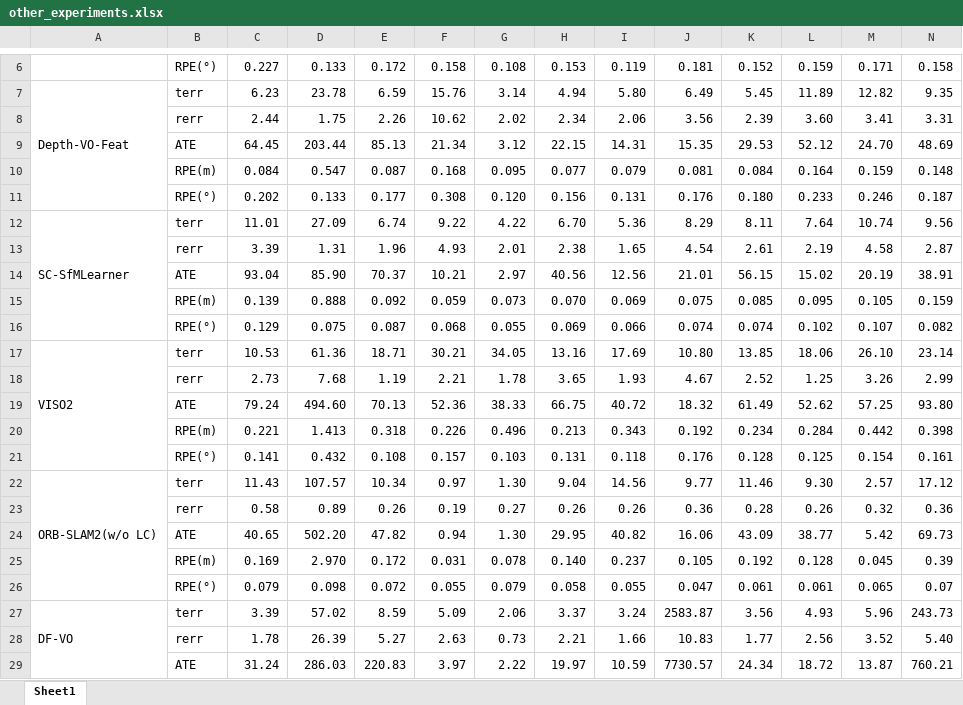
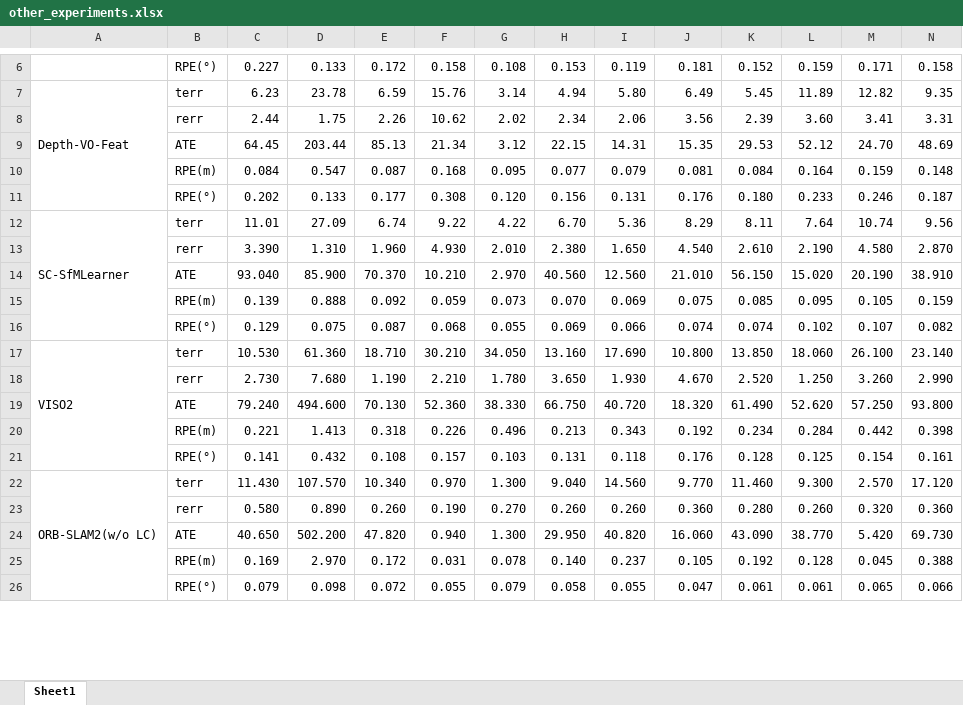
Before and after one commit to Astrophil-github/eval_odom_app, an Excel workbook: dataset/kitti_odom/other_experiments.xlsx, sheet Sheet1, drawn as a sheet; only a part is shown, gaps mark what is left out; values as stored, in another font and other column widths than the file's, no cell formats; removed rows and columns are numbered as before the commit, all else as after; the diff covers the shown part only; the diff names each change by its address in the sheet, - before the commit and + after, or states it on an @@ line.

```diff
--- a/dataset/kitti_odom/other_experiments.xlsx (sheet Sheet1)
+++ b/dataset/kitti_odom/other_experiments.xlsx (sheet Sheet1)
-row 13:  | rerr | 3.39 | 1.31 | 1.96 | 4.93 | 2.01 | 2.38 | 1.65 | 4.54 | 2.61 | 2.19 | 4.58 | 2.87
-row 14:  | ATE | 93.04 | 85.90 | 70.37 | 10.21 | 2.97 | 40.56 | 12.56 | 21.01 | 56.15 | 15.02 | 20.19 | 38.91
+row 13:  | rerr | 3.390 | 1.310 | 1.960 | 4.930 | 2.010 | 2.380 | 1.650 | 4.540 | 2.610 | 2.190 | 4.580 | 2.870
+row 14:  | ATE | 93.040 | 85.900 | 70.370 | 10.210 | 2.970 | 40.560 | 12.560 | 21.010 | 56.150 | 15.020 | 20.190 | 38.910
-row 17: VISO2 | terr | 10.53 | 61.36 | 18.71 | 30.21 | 34.05 | 13.16 | 17.69 | 10.80 | 13.85 | 18.06 | 26.10 | 23.14
-row 18:  | rerr | 2.73 | 7.68 | 1.19 | 2.21 | 1.78 | 3.65 | 1.93 | 4.67 | 2.52 | 1.25 | 3.26 | 2.99
-row 19:  | ATE | 79.24 | 494.60 | 70.13 | 52.36 | 38.33 | 66.75 | 40.72 | 18.32 | 61.49 | 52.62 | 57.25 | 93.80
+row 17: VISO2 | terr | 10.530 | 61.360 | 18.710 | 30.210 | 34.050 | 13.160 | 17.690 | 10.800 | 13.850 | 18.060 | 26.100 | 23.140
+row 18:  | rerr | 2.730 | 7.680 | 1.190 | 2.210 | 1.780 | 3.650 | 1.930 | 4.670 | 2.520 | 1.250 | 3.260 | 2.990
+row 19:  | ATE | 79.240 | 494.600 | 70.130 | 52.360 | 38.330 | 66.750 | 40.720 | 18.320 | 61.490 | 52.620 | 57.250 | 93.800
-row 22: ORB-SLAM2(w/o LC) | terr | 11.43 | 107.57 | 10.34 | 0.97 | 1.30 | 9.04 | 14.56 | 9.77 | 11.46 | 9.30 | 2.57 | 17.12
-row 23:  | rerr | 0.58 | 0.89 | 0.26 | 0.19 | 0.27 | 0.26 | 0.26 | 0.36 | 0.28 | 0.26 | 0.32 | 0.36
-row 24:  | ATE | 40.65 | 502.20 | 47.82 | 0.94 | 1.30 | 29.95 | 40.82 | 16.06 | 43.09 | 38.77 | 5.42 | 69.73
+row 22: ORB-SLAM2(w/o LC) | terr | 11.430 | 107.570 | 10.340 | 0.970 | 1.300 | 9.040 | 14.560 | 9.770 | 11.460 | 9.300 | 2.570 | 17.120
+row 23:  | rerr | 0.580 | 0.890 | 0.260 | 0.190 | 0.270 | 0.260 | 0.260 | 0.360 | 0.280 | 0.260 | 0.320 | 0.360
+row 24:  | ATE | 40.650 | 502.200 | 47.820 | 0.940 | 1.300 | 29.950 | 40.820 | 16.060 | 43.090 | 38.770 | 5.420 | 69.730
-N25: 0.39
+N25: 0.388
-N26: 0.07
+N26: 0.066
-row 27: DF-VO | terr | 3.39 | 57.02 | 8.59 | 5.09 | 2.06 | 3.37 | 3.24 | 2583.87 | 3.56 | 4.93 | 5.96 | 243.73
-row 28:  | rerr | 1.78 | 26.39 | 5.27 | 2.63 | 0.73 | 2.21 | 1.66 | 10.83 | 1.77 | 2.56 | 3.52 | 5.40
-row 29:  | ATE | 31.24 | 286.03 | 220.83 | 3.97 | 2.22 | 19.97 | 10.59 | 7730.57 | 24.34 | 18.72 | 13.87 | 760.21
```
Also changed, not shown: 3 added rows and 2 edited cells elsewhere in this sheet, cell formats, 1 other file.
